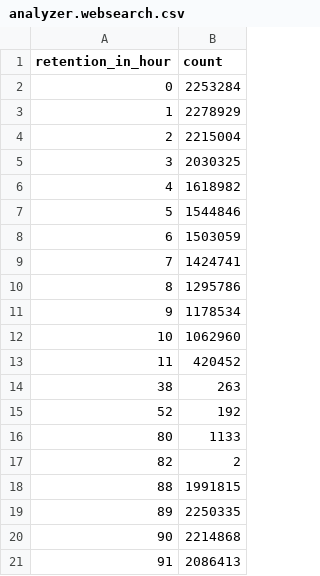
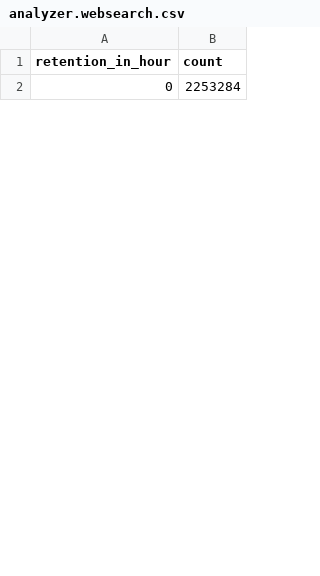
Before and after one commit to camellyx/disk-trace-analyzer, a CSV file: 1week/results/retention/analyzer.websearch.csv, drawn as a sheet; only a part is shown; removed rows and columns are numbered as before the commit, all else as after; the diff covers the shown part only; the diff names each change by its address in the sheet, - before the commit and + after, or states it on an @@ line.

```diff
--- a/1week/results/retention/analyzer.websearch.csv
+++ b/1week/results/retention/analyzer.websearch.csv
-row 3: 1 | 2278929
-row 4: 2 | 2215004
-row 5: 3 | 2030325
-row 6: 4 | 1618982
-row 7: 5 | 1544846
-row 8: 6 | 1503059
-row 9: 7 | 1424741
-row 10: 8 | 1295786
-row 11: 9 | 1178534
-row 12: 10 | 1062960
-row 13: 11 | 420452
-row 14: 38 | 263
-row 15: 52 | 192
-row 16: 80 | 1133
-row 17: 82 | 2
-row 18: 88 | 1991815
-row 19: 89 | 2250335
-row 20: 90 | 2214868
-row 21: 91 | 2086413
```
Also changed, not shown: 39 added rows and 10 removed rows elsewhere in this file, 1week/results/retention/analyzer.homes.csv, 1week/results/retention/analyzer.iozone.csv, 14 other files.
